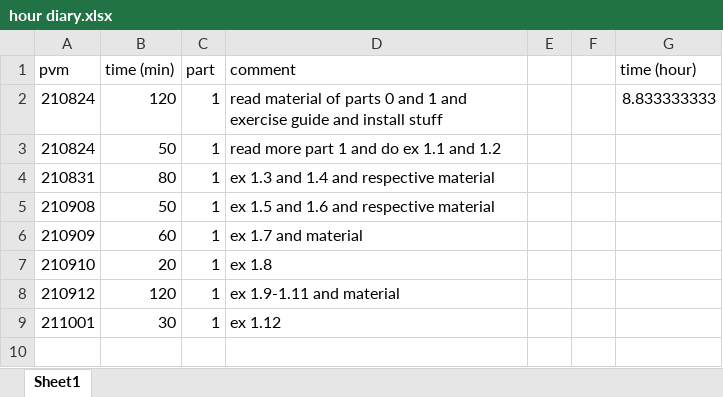
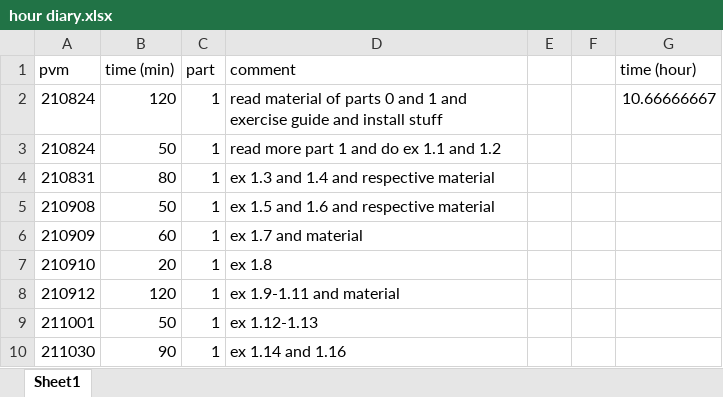
Before and after one commit to ossikoski/devops_with_docker, an Excel workbook: hour diary.xlsx, sheet Sheet1, drawn as a sheet; values as stored, in another font and other column widths than the file's, no borders; the diff names each change by its address in the sheet, - before the commit and + after, or states it on an @@ line.

```diff
--- a/hour diary.xlsx (sheet Sheet1)
+++ b/hour diary.xlsx (sheet Sheet1)
-G2 (time (hour)): 8.833333333
+G2 (time (hour)): 10.66666667
-B9 (time (min)): 30
+B9 (time (min)): 50
-D9 (comment): ex 1.12
+D9 (comment): ex 1.12-1.13
+row 10: 211030 | 90 | 1 | ex 1.14 and 1.16
```
Also changed, not shown: 1 other file.
